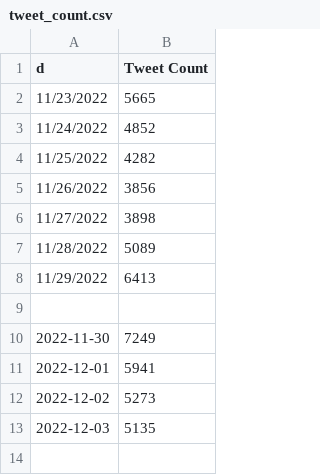
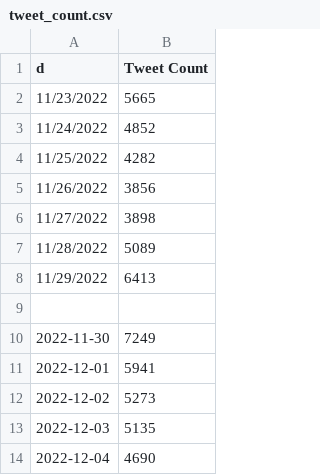
Before and after one commit to Baldo431/Gasoline_Price_Dashboard, a CSV file: tweet_count.csv, drawn as a sheet; the diff names each change by its address in the sheet, - before the commit and + after, or states it on an @@ line.

Commit message:
update 12-04-22

```diff
--- a/tweet_count.csv
+++ b/tweet_count.csv
+row 14: 2022-12-04 | 4690
```
